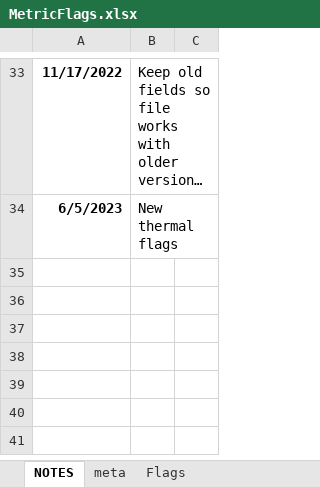
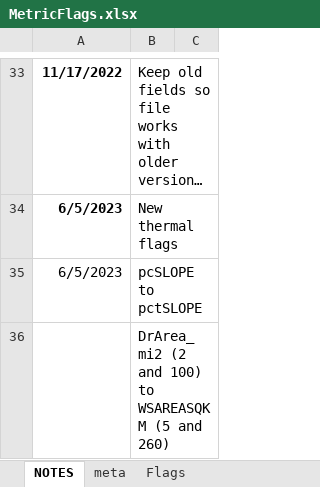
Before and after one commit to leppott/BCGcalc, an Excel workbook: inst/extdata/MetricFlags.xlsx, sheet NOTES, drawn as a sheet; only a part is shown, gaps mark what is left out; long unchanged cells end in …; values as stored, in another font and other column widths than the file's, no borders; table styles not drawn; the diff names each change by its address in the sheet, - before the commit and + after, or states it on an @@ line.

Commit message:
v2.0.0.9069
* fix: MetricFlags.xlsx 'pcSLOPE' to 'pctSLOPE' (typo)
* fix: MetricFlags.xlsx 'DrArea_mi2' to 'WSAREASQKM' (and values)

```diff
--- a/inst/extdata/MetricFlags.xlsx (sheet NOTES)
+++ b/inst/extdata/MetricFlags.xlsx (sheet NOTES)
+row 35: 6/5/2023 | pcSLOPE to pctSLOPE
+row 36:  | DrArea_mi2 (2 and 100) to WSAREASQKM (5 and 260)
```
Also changed, not shown: sheet Flags, 5 other files.
